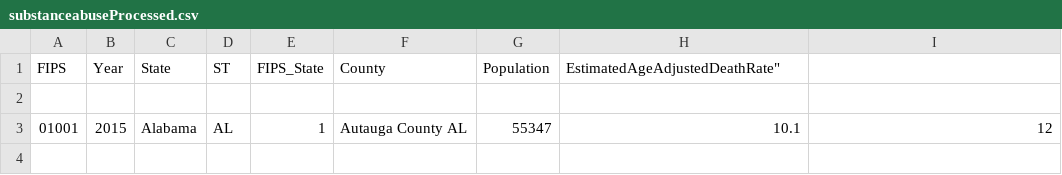
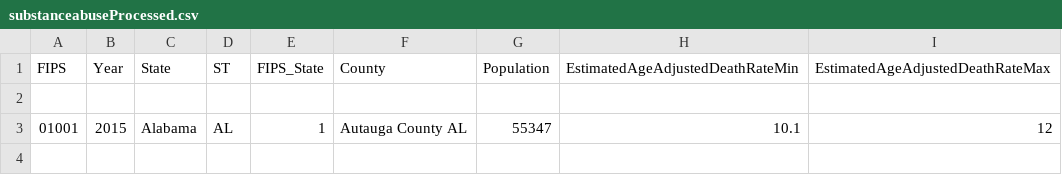
Before and after one commit to dantetam/dantetam.github.io, a CSV file: src/experiments/countymap/substanceabuse/substanceabuseProcessed.csv, drawn as a sheet; only a part is shown.

Commit message:
GDP per capita info + data processing

```diff
--- a/src/experiments/countymap/substanceabuse/substanceabuseProcessed.csv
+++ b/src/experiments/countymap/substanceabuse/substanceabuseProcessed.csv
@@ -1,2 +1,2 @@
-FIPS,Year,State,ST,FIPS_State,County,Population,"EstimatedAgeAdjustedDeathRate"""
+FIPS,Year,State,ST,FIPS_State,County,Population,EstimatedAgeAdjustedDeathRateMin,EstimatedAgeAdjustedDeathRateMax
 
```
Also changed, not shown: 7 other files.
